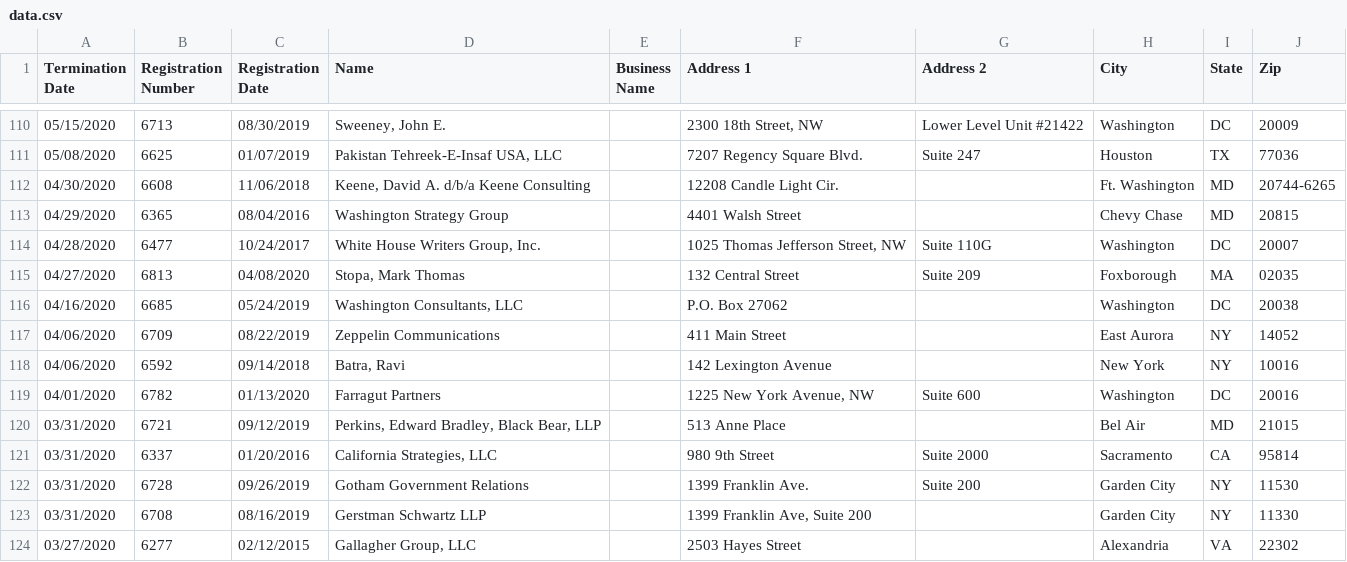
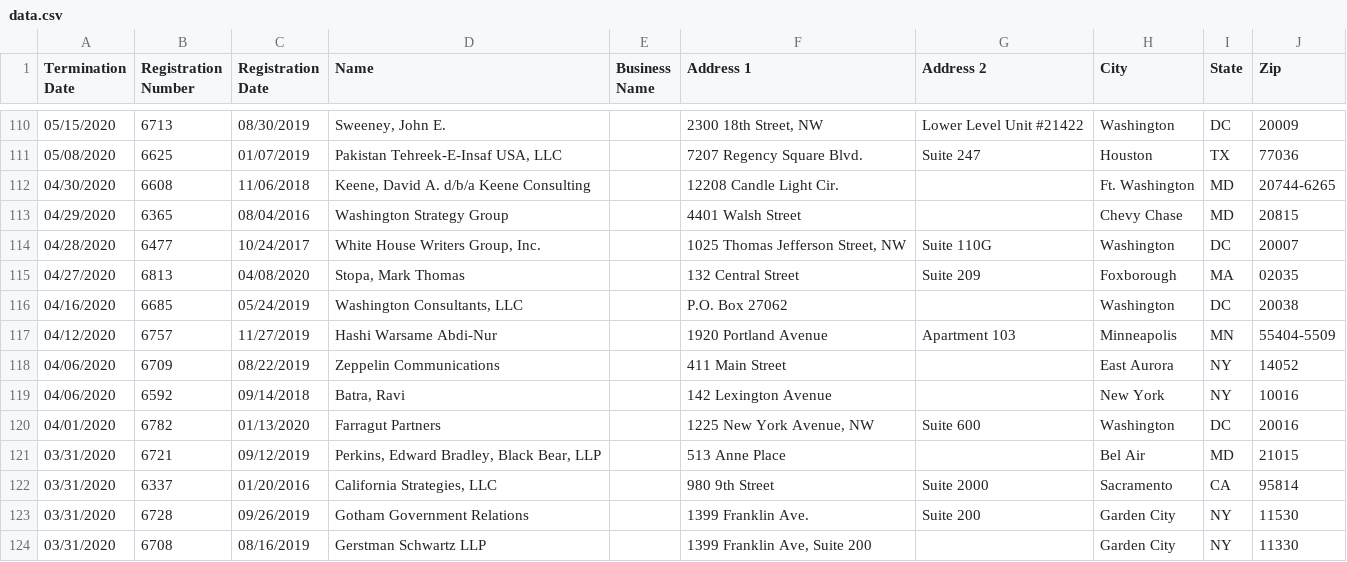
Before and after one commit to markschaver/FARA-Terminated, a CSV file: data.csv, drawn as a sheet; only a part is shown, gaps mark what is left out; the shorter side is filled out with more unchanged rows; the diff names each change by its address in the sheet, - before the commit and + after, or states it on an @@ line.

Commit message:
Flat: latest data (2022-02-26T08:23:51.508Z) {   "date": "2022-02-26T08:23:51.508Z",   "files": [     {       "name": "data.csv",       "deltaBytes": 6186,       "source": "https://efile.fara.gov/api/v1/Registrants/csv/Terminated"     }   ] }

```diff
--- a/data.csv
+++ b/data.csv
+row 117: 04/12/2020 | 6757 | 11/27/2019 | Hashi Warsame Abdi-Nur |  | 1920 Portland Avenue | Apartment 103 | Minneapolis | MN | 55404-5509
```
